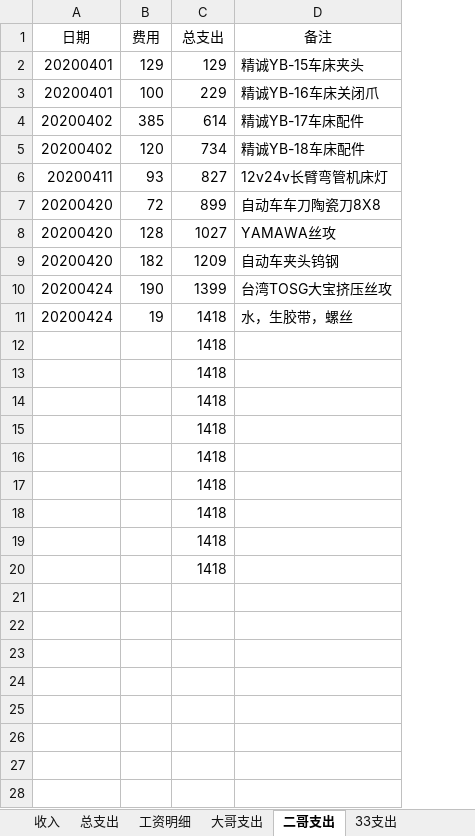
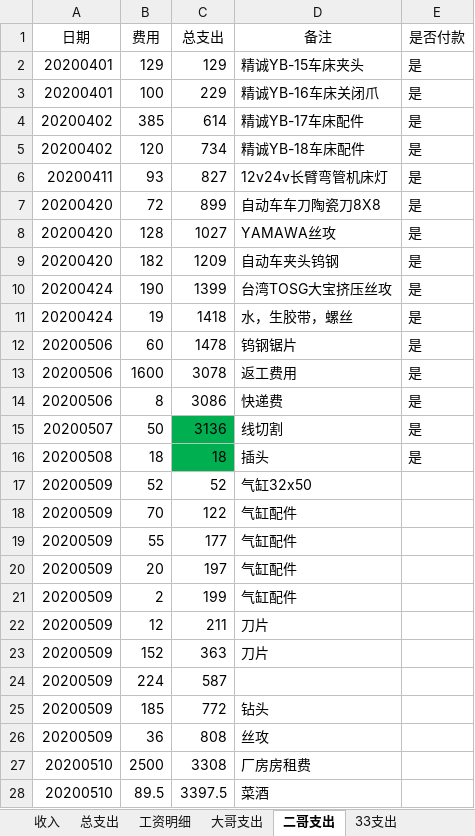
Before and after one commit to panhenggui/phg, an Excel workbook: 五金/五金账单20200506.xlsx, sheet 二哥支出, drawn as a sheet; only a part is shown; values as stored, in another font and other column widths than the file's, no borders; removed rows and columns are numbered as before the commit, all else as after; the diff covers the shown part only; the diff names each change by its address in the sheet, - before the commit and + after, or states it on an @@ line.

```diff
--- a/五金/五金账单20200506.xlsx (sheet 二哥支出)
+++ b/五金/五金账单20200506.xlsx (sheet 二哥支出)
+column E (是否付款), rows 2-11: all 是
-row 12:  |  | 1418
-row 13:  |  | 1418
-row 14:  |  | 1418
-row 15:  |  | 1418
-row 16:  |  | 1418
-row 17:  |  | 1418
-row 18:  |  | 1418
-row 19:  |  | 1418
-row 20:  |  | 1418
+row 12: 20200506 | 60 | 1478 | 钨钢锯片 | 是
+row 13: 20200506 | 1600 | 3078 | 返工费用 | 是
+row 14: 20200506 | 8 | 3086 | 快递费 | 是
+row 15: 20200507 | 50 | 3136 | 线切割 | 是
+row 16: 20200508 | 18 | 18 | 插头 | 是
+row 17: 20200509 | 52 | 52 | 气缸32x50
+row 18: 20200509 | 70 | 122 | 气缸配件
+row 19: 20200509 | 55 | 177 | 气缸配件
+row 20: 20200509 | 20 | 197 | 气缸配件
+row 21: 20200509 | 2 | 199 | 气缸配件
+row 22: 20200509 | 12 | 211 | 刀片
+row 23: 20200509 | 152 | 363 | 刀片
+row 24: 20200509 | 224 | 587
+row 25: 20200509 | 185 | 772 | 钻头
+row 26: 20200509 | 36 | 808 | 丝攻
+row 27: 20200510 | 2500 | 3308 | 厂房房租费
+row 28: 20200510 | 89.5 | 3397.5 | 菜酒
```
Also changed, not shown: 4 added rows elsewhere in this sheet, sheet 收入, sheet 总支出, sheet 33支出, sheet 贷款, sheet 夹头, sheet 大哥支出, 1 more sheet, other sheet tabs, formulas that keep their value, 账单.xlsx, 14 other files.
